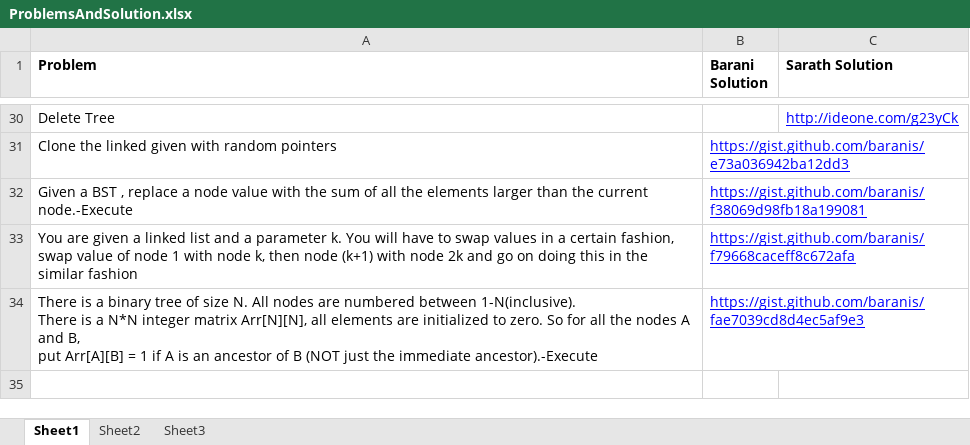
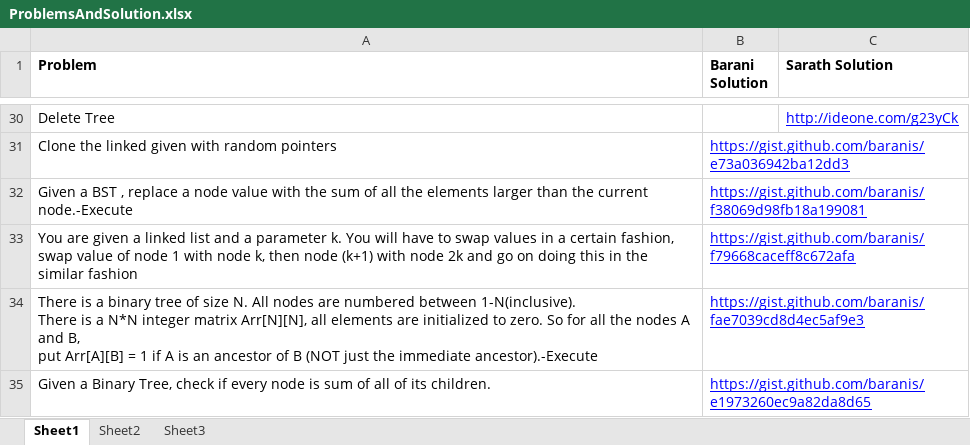
Before and after one commit to eedsva/mytrack, an Excel workbook: ProblemsAndSolution.xlsx, sheet Sheet1, drawn as a sheet; only a part is shown, gaps mark what is left out; values as stored, in another font and other column widths than the file's, no borders; the diff names each change by its address in the sheet, - before the commit and + after, or states it on an @@ line.

```diff
--- a/ProblemsAndSolution.xlsx (sheet Sheet1)
+++ b/ProblemsAndSolution.xlsx (sheet Sheet1)
+row 35: Given a Binary Tree, check if every node is sum of all of its children. | https://gist.github.com/baranis/e1973260ec9a82da8d65
```
Also changed, not shown: Track Of Barani.xlsx.
